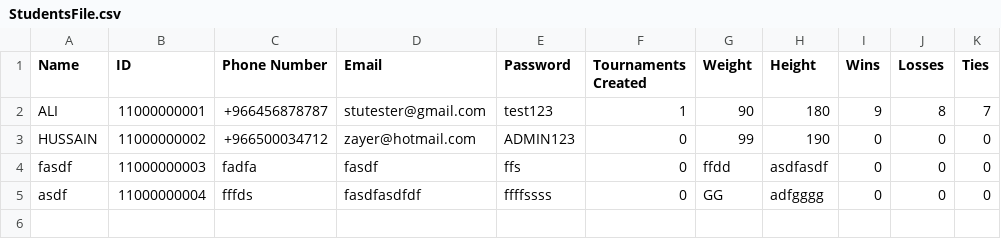
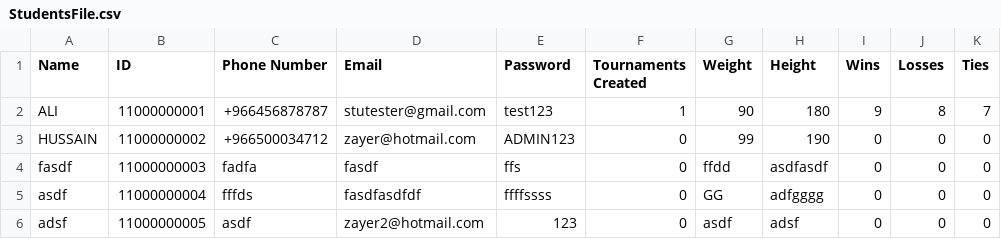
Before and after one commit to MossyVortex/TournamentManager, a CSV file: bin/StudentsFile.csv, drawn as a sheet.

Commit message:
email checker (admin & student)

```diff
--- a/bin/StudentsFile.csv
+++ b/bin/StudentsFile.csv
@@ -5 +5,2 @@ fasdf,11000000003,fadfa,fasdf,ffs,0,ffdd,asdfasdf,0,0,0
 asdf,11000000004,fffds,fasdfasdfdf,ffffssss,0,GG,adfgggg,0,0,0
+adsf,11000000005,asdf,zayer2@hotmail.com,123,0,asdf,adsf,0,0,0
```
Also changed, not shown: bin/AdminsFile.csv, src/AdminsFile.csv, 5 other files.
